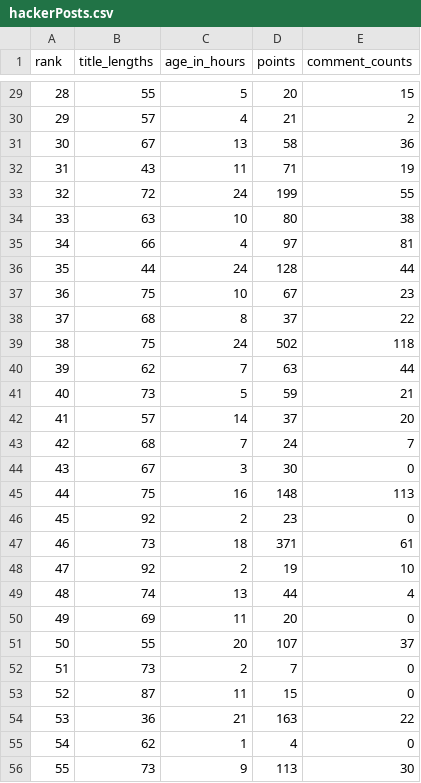
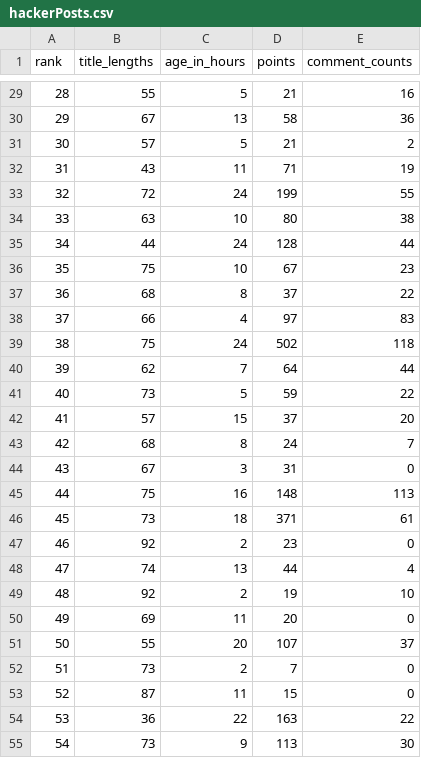
Before and after one commit to melanieprettyman/Summer2024, a CSV file: HW3/hackerPosts.csv, drawn as a sheet; only a part is shown, gaps mark what is left out; removed rows and columns are numbered as before the commit, all else as after; the diff covers the shown part only; the diff names each change by its address in the sheet, - before the commit and + after, or states it on an @@ line.

```diff
--- a/HW3/hackerPosts.csv
+++ b/HW3/hackerPosts.csv
@@ column A (rank) renumbered between rows 5 and 148 @@
-D29 (points): 20
+D29 (points): 21
-E29 (comment_counts): 15
+E29 (comment_counts): 16
-row 30: 29 | 57 | 4 | 21 | 2
+row 31: 30 | 57 | 5 | 21 | 2
-row 35: 34 | 66 | 4 | 97 | 81
+row 38: 37 | 66 | 4 | 97 | 83
-D40 (points): 63
+D40 (points): 64
-E41 (comment_counts): 21
+E41 (comment_counts): 22
-C42 (age_in_hours): 14
+C42 (age_in_hours): 15
-C43 (age_in_hours): 7
+C43 (age_in_hours): 8
-D44 (points): 30
+D44 (points): 31
@@ row 47 moved to row 46: 45 @@
@@ row 49 moved to row 48: 47 @@
-C54 (age_in_hours): 21
+C54 (age_in_hours): 22
-row 55: 54 | 62 | 1 | 4 | 0
```
Also changed, not shown: 11 added rows, 10 removed rows, 16 moved rows and 25 edited cells elsewhere in this file, 6 other files.
